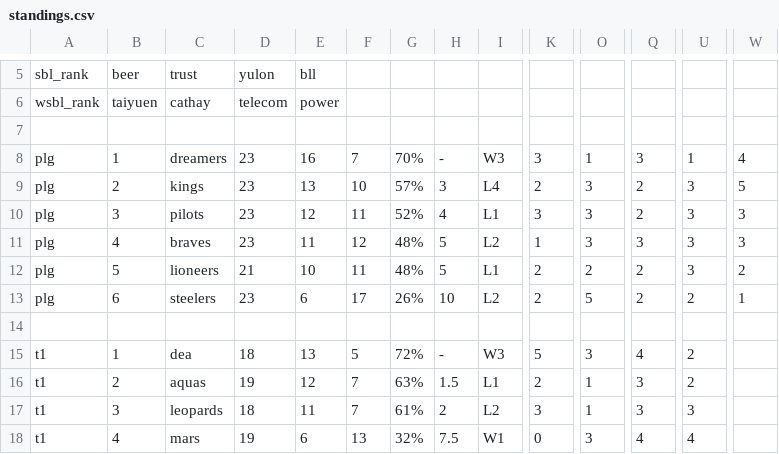
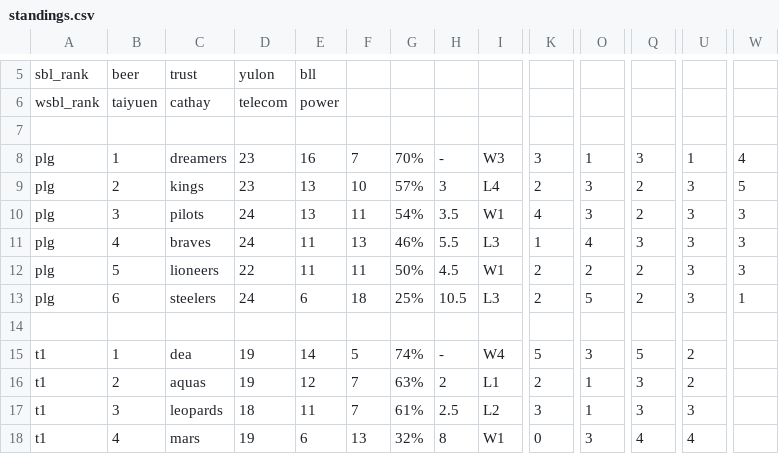
Before and after one commit to SamBasketballTW/sambball, a CSV file: data/standings.csv, drawn as a sheet; only a part is shown, gaps mark what is left out; the diff covers the shown part only; the diff names each change by its address in the sheet, - before the commit and + after, or states it on an @@ line.

```diff
--- a/data/standings.csv
+++ b/data/standings.csv
-D10:D11: 23
+D10:D11: 24
-E10: 12
+E10: 13
-G10: 52%
+G10: 54%
-H10: 4
+H10: 3.5
-I10: L1
+I10: W1
-K10: 3
+K10: 4
-F11: 12
+F11: 13
-G11: 48%
+G11: 46%
-H11: 5
+H11: 5.5
-I11: L2
+I11: L3
-O11: 3
+O11: 4
-D12: 21
+D12: 22
-E12: 10
+E12: 11
-G12: 48%
+G12: 50%
-H12: 5
+H12: 4.5
-I12: L1
+I12: W1
-W12: 2
+W12: 3
-D13: 23
+D13: 24
-F13: 17
+F13: 18
-G13: 26%
+G13: 25%
-H13: 10
+H13: 10.5
-I13: L2
+I13: L3
-U13: 2
+U13: 3
-D15: 18
+D15: 19
-E15: 13
+E15: 14
-G15: 72%
+G15: 74%
-I15: W3
+I15: W4
-Q15: 4
+Q15: 5
-H16: 1.5
+H16: 2
-H17: 2
+H17: 2.5
-H18: 7.5
+H18: 8
```
Also changed, not shown: 60 edited cells elsewhere in this file, data/movements.csv, data/rosters.csv, 1 other file.
